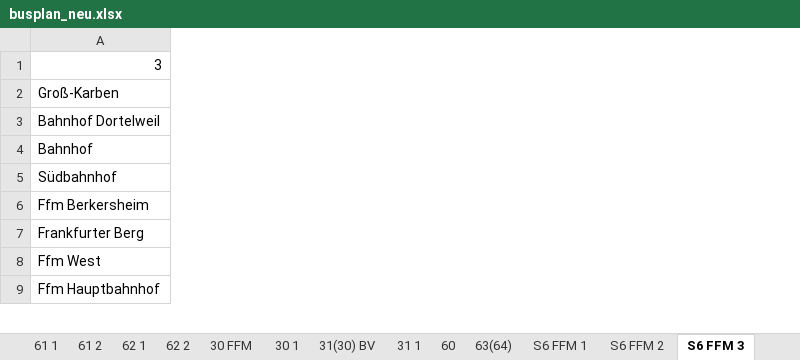
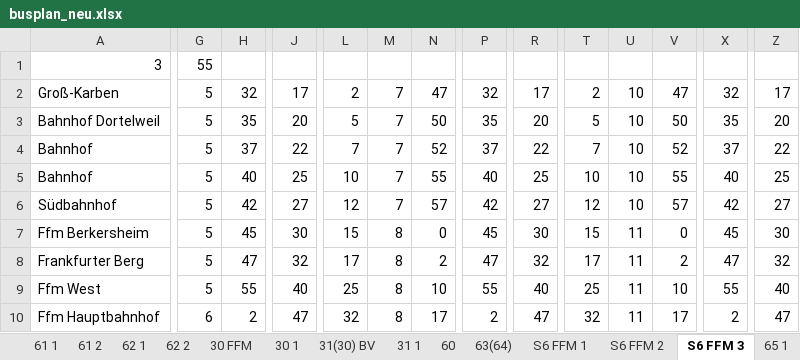
Before and after one commit to luisEM2/Busplan, an Excel workbook: excel/busplan_neu.xlsx, sheet S6 FFM 3, drawn as a sheet; only a part is shown, gaps mark what is left out; values as stored, in another font and other column widths than the file's, no borders; addresses are those after the commit; rows hold the shown columns only; the diff covers the shown part only; the diff names each change by its address in the sheet, - before the commit and + after, or states it on an @@ line.

```diff
--- a/excel/busplan_neu.xlsx (sheet S6 FFM 3)
+++ b/excel/busplan_neu.xlsx (sheet S6 FFM 3)
+column G, rows 1-3: 55 | 5 | 5; rows 5-10: 5 | 5 | 5 | 5 | 5 | 6
+column H, rows 2-3: 32 | 35; rows 5-10: 40 | 42 | 45 | 47 | 55 | 2
+column J, rows 2-3: 17 | 20; rows 5-10: 25 | 27 | 30 | 32 | 40 | 47
+column L, rows 2-3: 2 | 5; rows 5-10: 10 | 12 | 15 | 17 | 25 | 32
+column M, rows 2-3: 7 | 7; rows 5-10: 7 | 7 | 8 | 8 | 8 | 8
+column N, rows 2-3: 47 | 50; rows 5-10: 55 | 57 | 0 | 2 | 10 | 17
+column P, rows 2-3: 32 | 35; rows 5-10: 40 | 42 | 45 | 47 | 55 | 2
+column R, rows 2-3: 17 | 20; rows 5-10: 25 | 27 | 30 | 32 | 40 | 47
+column T, rows 2-3: 2 | 5; rows 5-10: 10 | 12 | 15 | 17 | 25 | 32
+column U, rows 2-3: 10 | 10; rows 5-10: 10 | 10 | 11 | 11 | 11 | 11
+column V, rows 2-3: 47 | 50; rows 5-10: 55 | 57 | 0 | 2 | 10 | 17
+column X, rows 2-3: 32 | 35; rows 5-10: 40 | 42 | 45 | 47 | 55 | 2
+column Z, rows 2-3: 17 | 20; rows 5-10: 25 | 27 | 30 | 32 | 40 | 47
+row 4: Bahnhof | 5 | 37 | 22 | 7 | 7 | 52 | 37 | 22 | 7 | 10 | 52 | 37 | 22
```
Also changed, not shown: 17 added columns, 16 removed columns and 19 edited cells elsewhere in this sheet, sheet 64(62), sheet 63(64), sheet S6 FFM 1, sheet S6 FB 2, sheet S6 FB 1, sheet S6 FB 3, 1 more sheet, other sheet tabs, excel/busplan_alt.xlsx.
